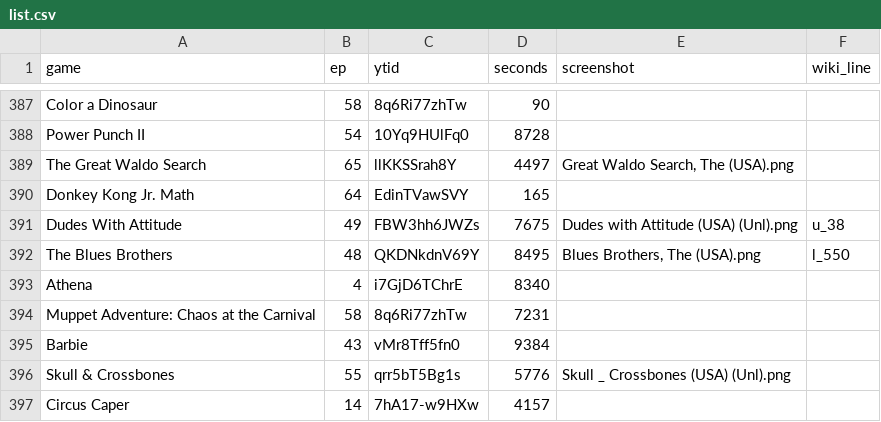
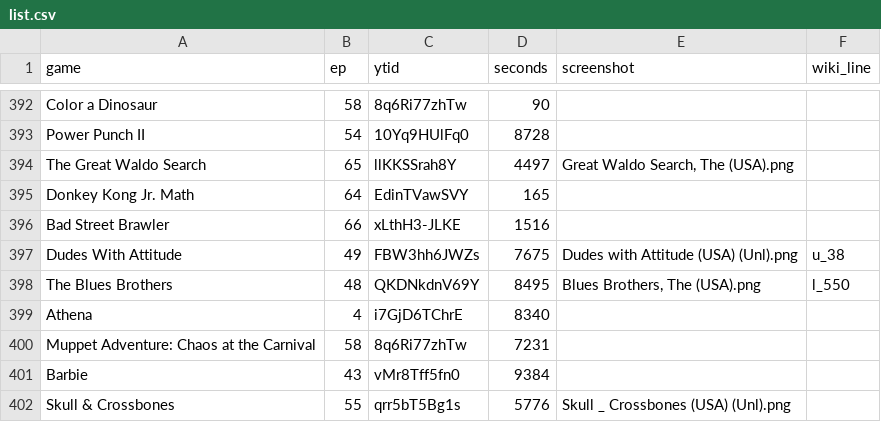
Before and after one commit to vNakamura/8bitnintendo-science, a CSV file: _data/list.csv, drawn as a sheet; only a part is shown, gaps mark what is left out; the shorter side is filled out with more unchanged rows; the diff covers the shown part only; the diff names each change by its address in the sheet, - before the commit and + after, or states it on an @@ line.

```diff
--- a/_data/list.csv
+++ b/_data/list.csv
+row 396: Bad Street Brawler | 66 | xLthH3-JLKE | 1516
```
Also changed, not shown: 5 added rows elsewhere in this file.
